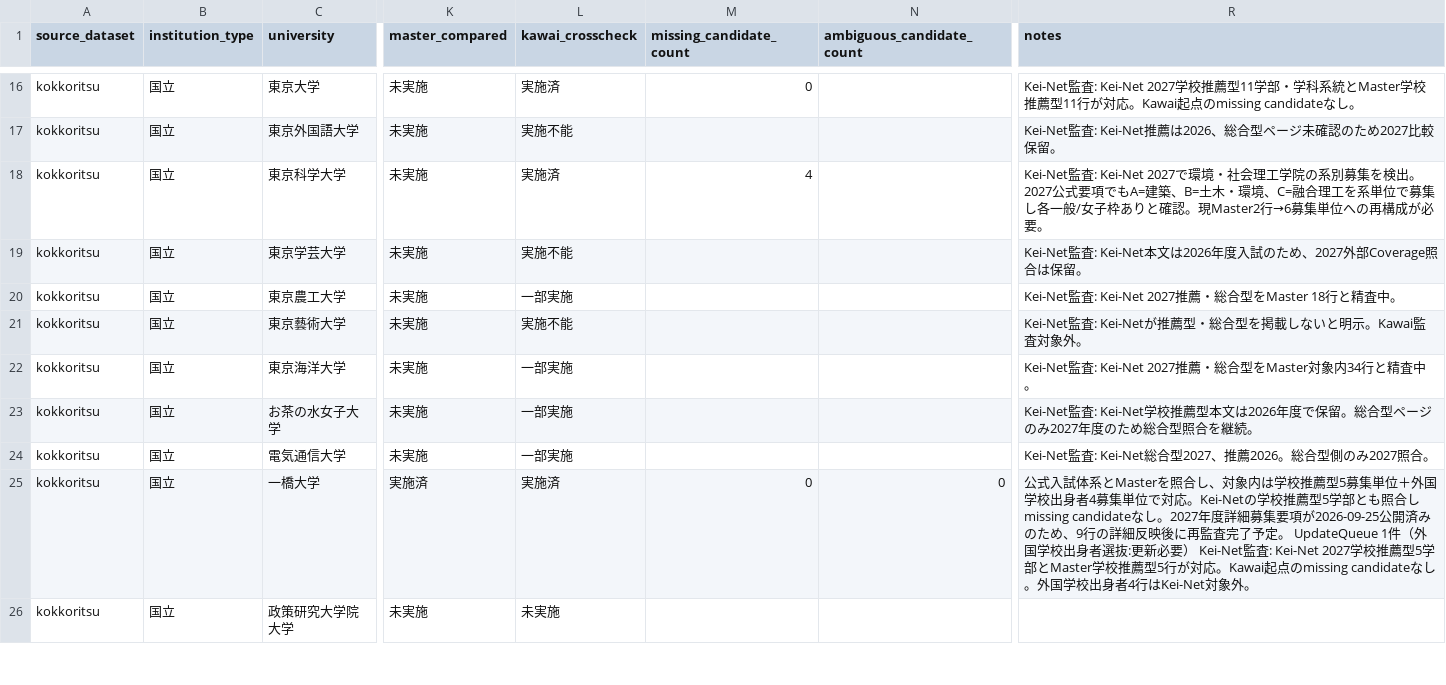
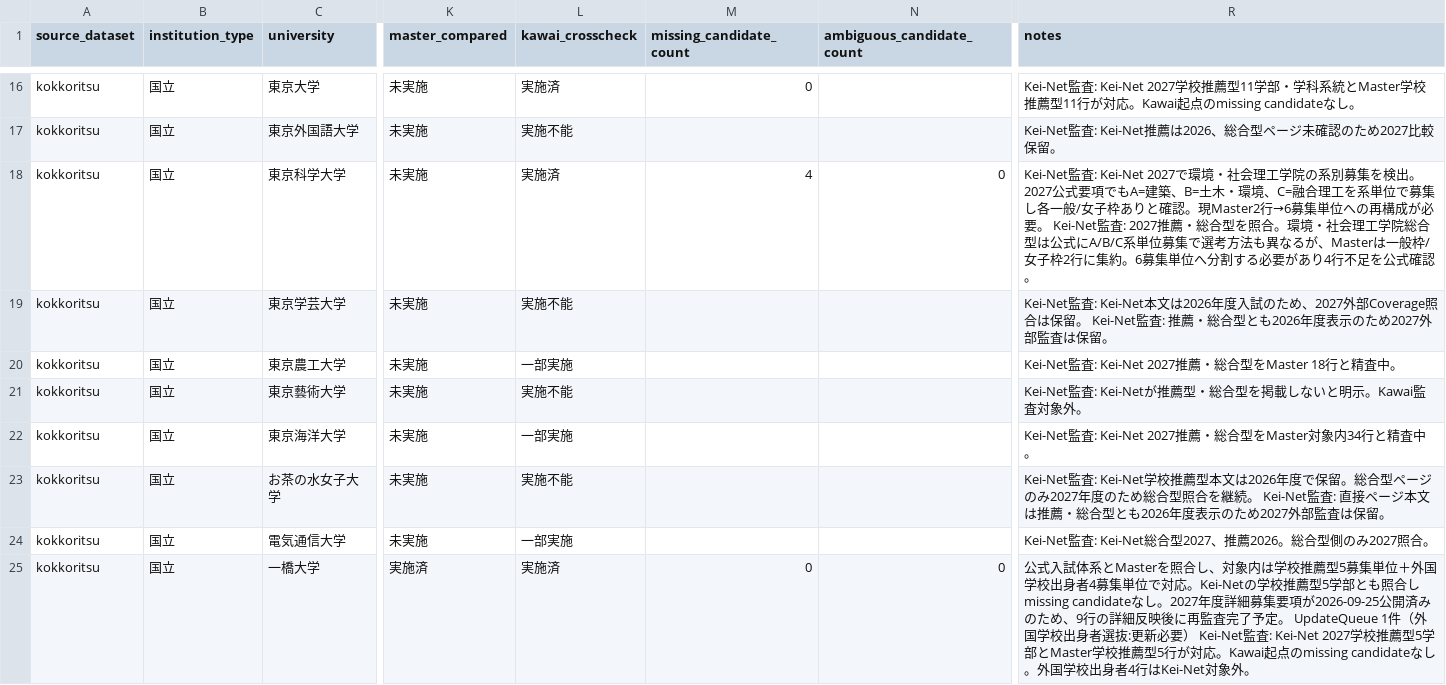
Before and after one commit to toshi123/early-admissions-db, a CSV file: data/operations/coverage_reaudit_2027.csv, drawn as a sheet; only a part is shown, gaps mark what is left out; the shorter side is filled out with more unchanged rows; the diff names each change by its address in the sheet, - before the commit and + after, or states it on an @@ line.

Commit message:
Record Science Tokyo missing units and stale Kawai pages

```diff
--- a/data/operations/coverage_reaudit_2027.csv
+++ b/data/operations/coverage_reaudit_2027.csv
-N18 (ambiguous_candidate_count): (empty)
+N18 (ambiguous_candidate_count): 0
-R18 (notes): …が必要。
+R18 (notes): …が必要。 Kei-Net監査: 2027推薦・総合型を照合。環境・社会理工学院総合型は公式にA/B/C系単位募集で選考方法も異なるが、Masterは一般枠/女子枠2行に集約。6募集単位へ分割する必要があり4行不足を公式確認。
-R19 (notes): …は保留。
+R19 (notes): …は保留。 Kei-Net監査: 推薦・総合型とも2026年度表示のため2027外部監査は保留。
-L23 (kawai_crosscheck): 一部実施
+L23 (kawai_crosscheck): 実施不能
-R23 (notes): …を継続。
+R23 (notes): …を継続。 Kei-Net監査: 直接ページ本文は推薦・総合型とも2026年度表示のため2027外部監査は保留。
```
